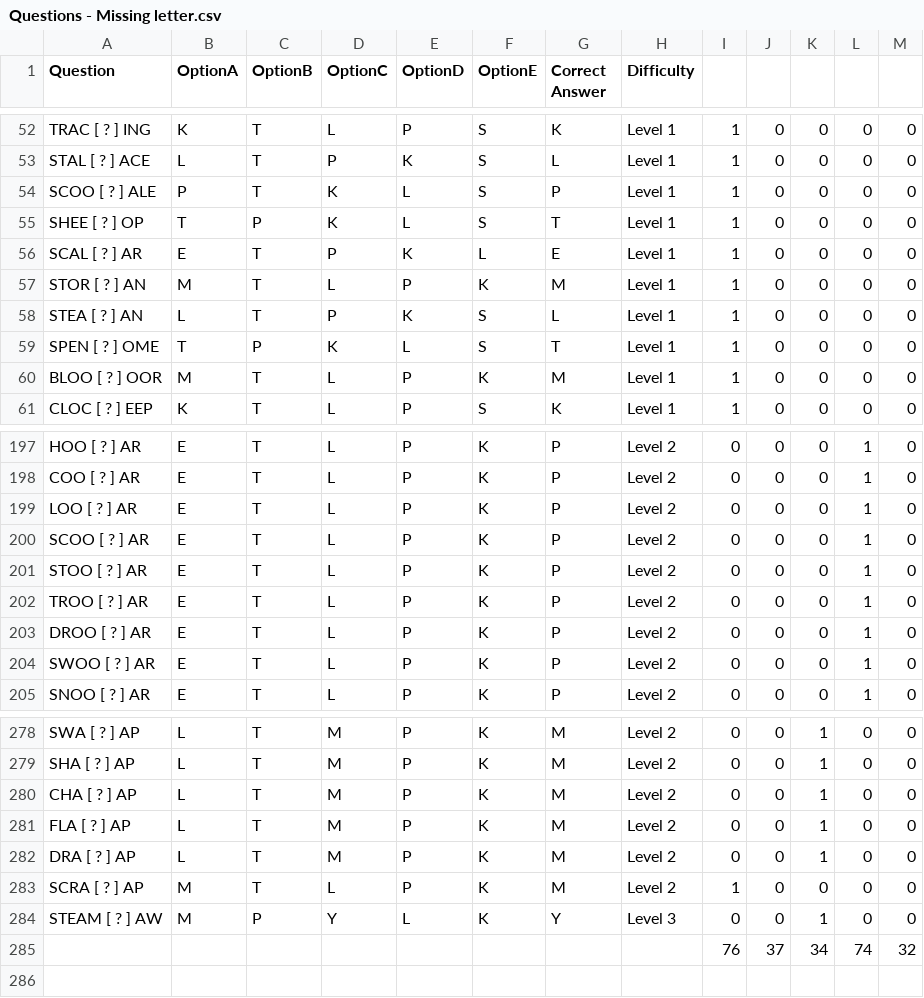
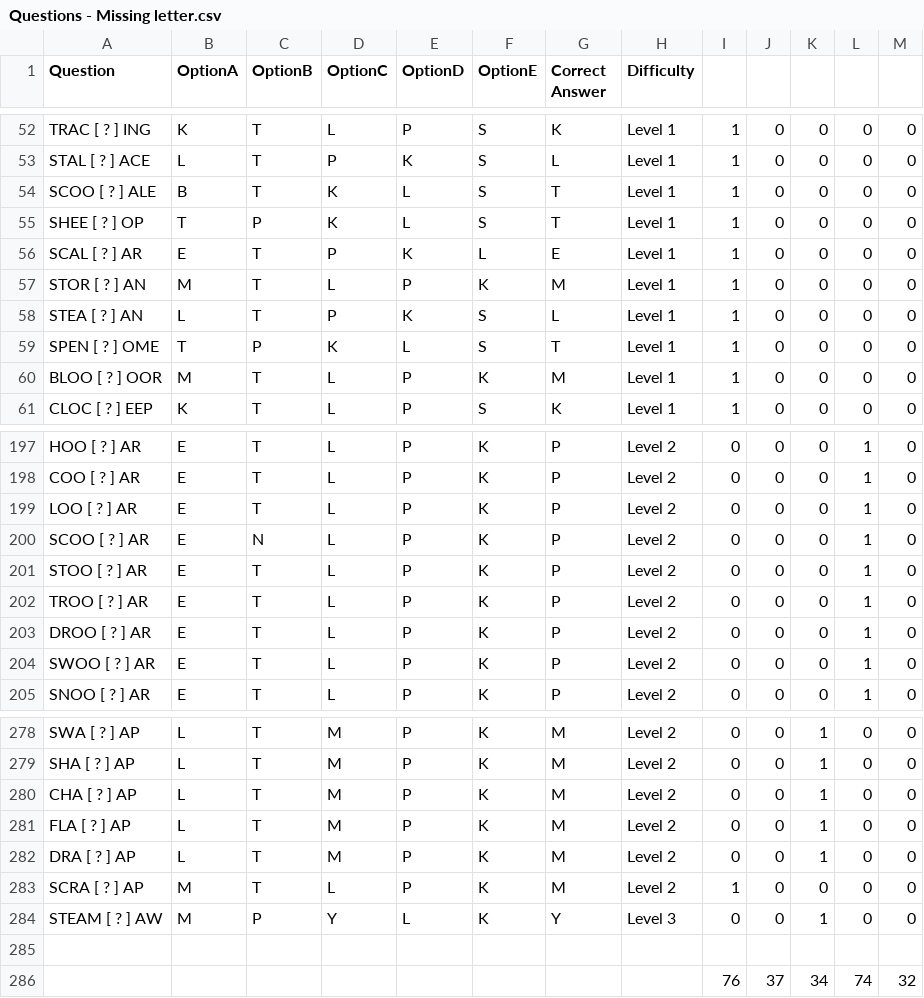
Before and after one commit to richardwood250-dev/11plus-verbal, a CSV file: Questions - Missing letter.csv, drawn as a sheet; only a part is shown, gaps mark what is left out.

```diff
--- a/Questions - Missing letter.csv
+++ b/Questions - Missing letter.csv
@@ -53,3 +53,3 @@ TRAC [ ? ] ING,K,T,L,P,S,K,Level 1,1,0,0,0,0
 STAL [ ? ] ACE,L,T,P,K,S,L,Level 1,1,0,0,0,0
-SCOO [ ? ] ALE,P,T,K,L,S,P,Level 1,1,0,0,0,0
+SCOO [ ? ] ALE,B,T,K,L,S,T,Level 1,1,0,0,0,0
 SHEE [ ? ] OP,T,P,K,L,S,T,Level 1,1,0,0,0,0
@@ -199,3 +199,3 @@ COO [ ? ] AR,E,T,L,P,K,P,Level 2,0,0,0,1,0
 LOO [ ? ] AR,E,T,L,P,K,P,Level 2,0,0,0,1,0
-SCOO [ ? ] AR,E,T,L,P,K,P,Level 2,0,0,0,1,0
+SCOO [ ? ] AR,E,N,L,P,K,P,Level 2,0,0,0,1,0
 STOO [ ? ] AR,E,T,L,P,K,P,Level 2,0,0,0,1,0
@@ -284,2 +284,3 @@ SCRA [ ? ] AP,M,T,L,P,K,M,Level 2,1,0,0,0,0
 STEAM [ ? ] AW,M,P,Y,L,K,Y,Level 3,0,0,1,0,0
+
 ,,,,,,,,76,37,34,74,32
```
